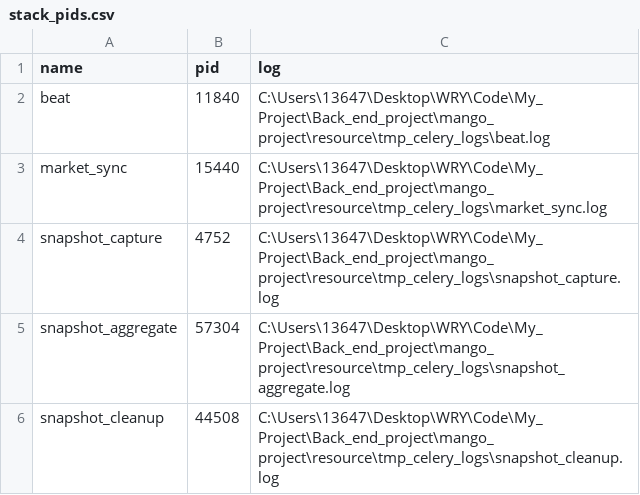
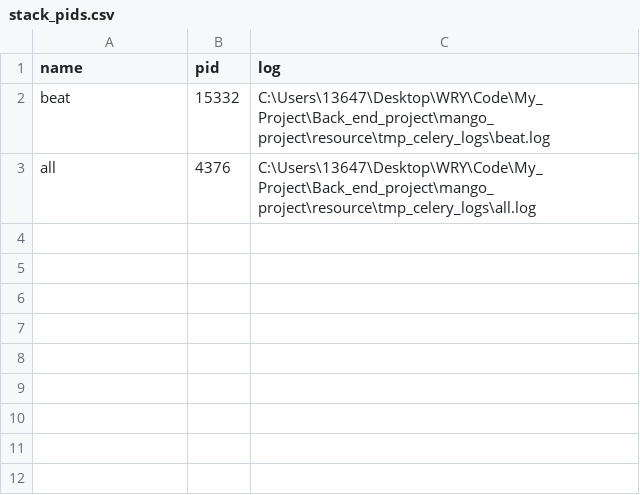
Before and after one commit to Metwry/Mango_project_backed_end, a CSV file: resource/tmp_celery_logs/stack_pids.csv, drawn as a sheet.

```diff
--- a/resource/tmp_celery_logs/stack_pids.csv
+++ b/resource/tmp_celery_logs/stack_pids.csv
@@ -1,6 +1,3 @@
 name,pid,log
-beat,11840,C:\Users\13647\Desktop\WRY\Code\My_Project\Back_end_project\mango_project\resource\tmp_celery_logs\beat.log
-market_sync,15440,C:\Users\13647\Desktop\WRY\Code\My_Project\Back_end_project\mango_project\resource\tmp_celery_logs\market_sync.log
-snapshot_capture,4752,C:\Users\13647\Desktop\WRY\Code\My_Project\Back_end_project\mango_project\resource\tmp_celery_logs\snapshot_capture.log
-snapshot_aggregate,57304,C:\Users\13647\Desktop\WRY\Code\My_Project\Back_end_project\mango_project\resource\tmp_celery_logs\snapshot_aggregate.log
-snapshot_cleanup,44508,C:\Users\13647\Desktop\WRY\Code\My_Project\Back_end_project\mango_project\resource\tmp_celery_logs\snapshot_cleanup.log
+beat,15332,C:\Users\13647\Desktop\WRY\Code\My_Project\Back_end_project\mango_project\resource\tmp_celery_logs\beat.log
+all,4376,C:\Users\13647\Desktop\WRY\Code\My_Project\Back_end_project\mango_project\resource\tmp_celery_logs\all.log
```
Also changed, not shown: 42 other files.
